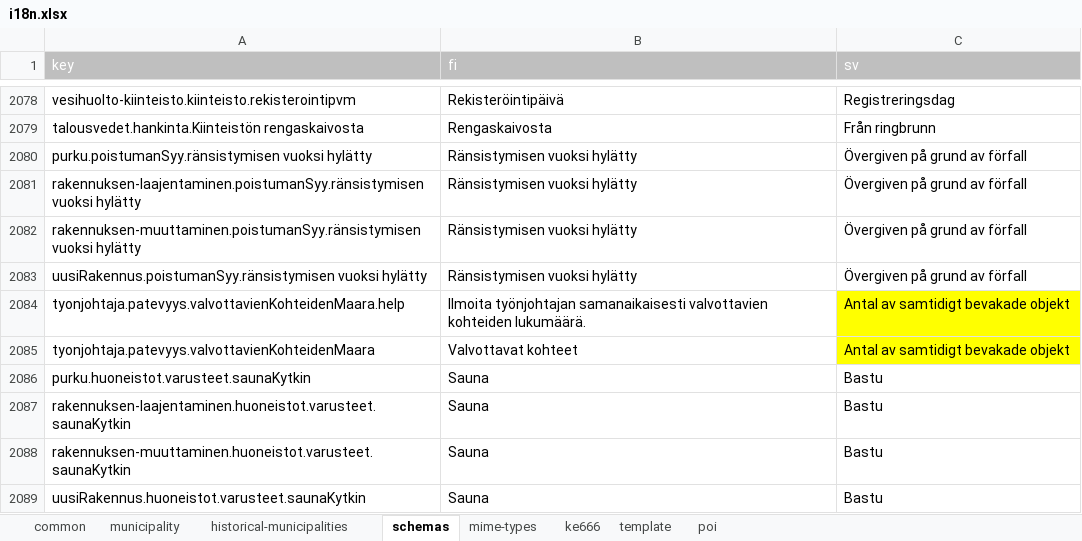
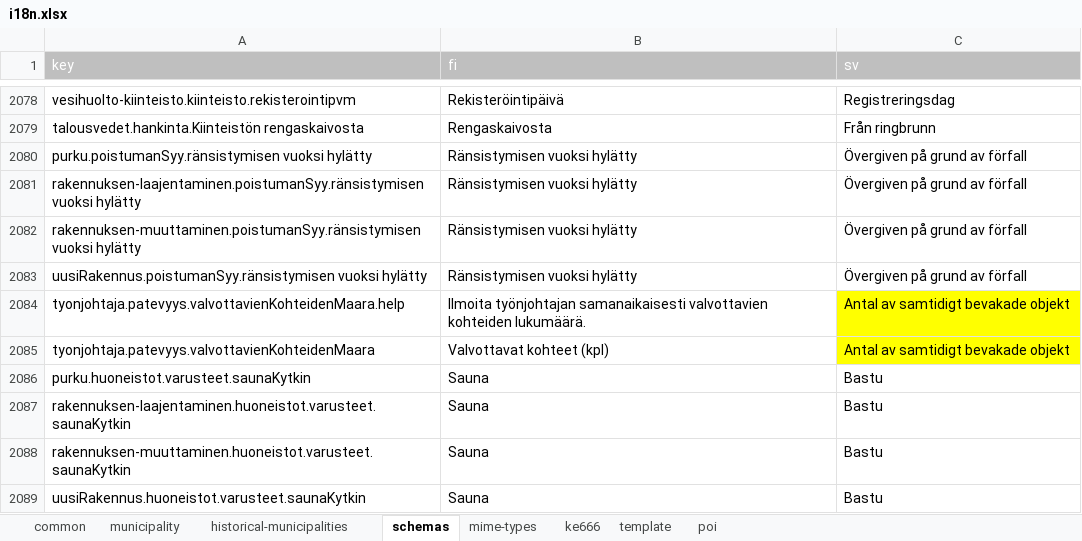
Before and after one commit to lupapiste/lupapiste, an Excel workbook: resources/i18n.xlsx, sheet schemas, drawn as a sheet; only a part is shown, gaps mark what is left out; values as stored, in another font and other column widths than the file's, no borders; conditional formats not drawn; the diff names each change by its address in the sheet, - before the commit and + after, or states it on an @@ line.

Commit message:
small localization fix

```diff
--- a/resources/i18n.xlsx (sheet schemas)
+++ b/resources/i18n.xlsx (sheet schemas)
-B2085 (fi): Valvottavat kohteet
+B2085 (fi): Valvottavat kohteet (kpl)
```
